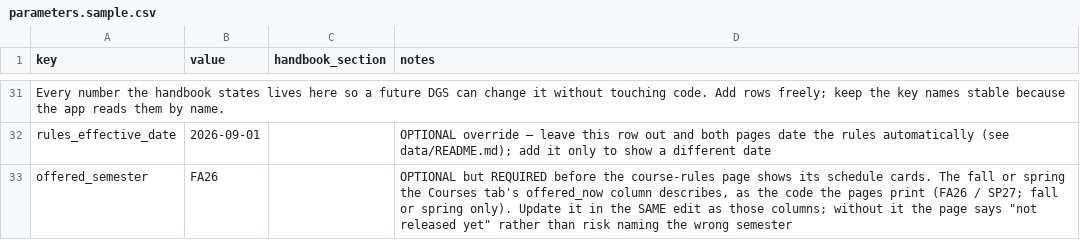
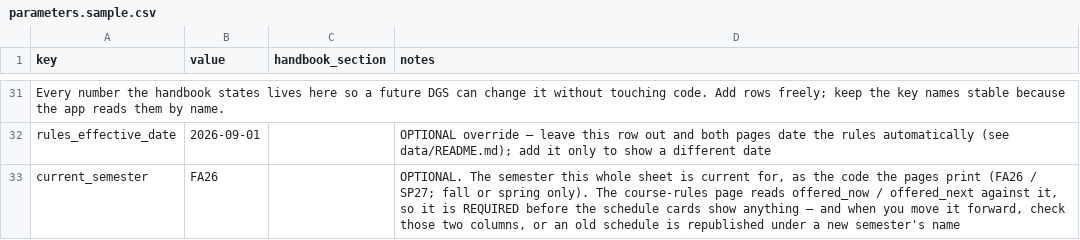
Before and after one commit to tjungND/ND-CSE-Degree-Requirement-Progress-Checking, a CSV file: data/parameters.sample.csv, drawn as a sheet; only a part is shown, gaps mark what is left out.

```diff
--- a/data/parameters.sample.csv
+++ b/data/parameters.sample.csv
@@ -32,2 +32,2 @@ Every number the handbook states lives here so a future DGS can change it withou
 rules_effective_date,2026-09-01,,OPTIONAL override — leave this row out and both pages date the rules automatically (see data/README.md); add it only to show a different date
-offered_semester,FA26,,"OPTIONAL but REQUIRED before the course-rules page shows its schedule cards. The fall or spring the Courses tab's offered_now column describes, as the code the pages print (FA26 / SP27; fall or spring only). Update it in the SAME edit as those columns; without it the page says ""not released yet"" rather than risk naming the wrong semester"
+current_semester,FA26,,"OPTIONAL. The semester this whole sheet is current for, as the code the pages print (FA26 / SP27; fall or spring only). The course-rules page reads offered_now / offered_next against it, so it is REQUIRED before the schedule cards show anything — and when you move it forward, check those two columns, or an old schedule is republished under a new semester's name"
```
Also changed, not shown: 10 other files.
